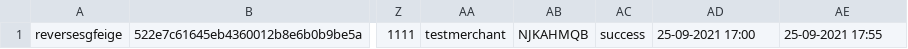
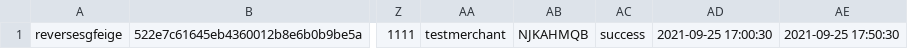
Before and after one commit to kite-open-api/kite-open-api.github.io, a CSV file: settlements.csv, drawn as a sheet; only a part is shown, gaps mark what is left out; the diff names each change by its address in the sheet, - before the commit and + after, or states it on an @@ line.

Commit message:
Update settlements.csv

```diff
--- a/settlements.csv
+++ b/settlements.csv
-AD1: 25-09-2021 17:00
+AD1: 2021-09-25 17:00:30
-AE1: 25-09-2021 17:55
+AE1: 2021-09-25 17:50:30
```
